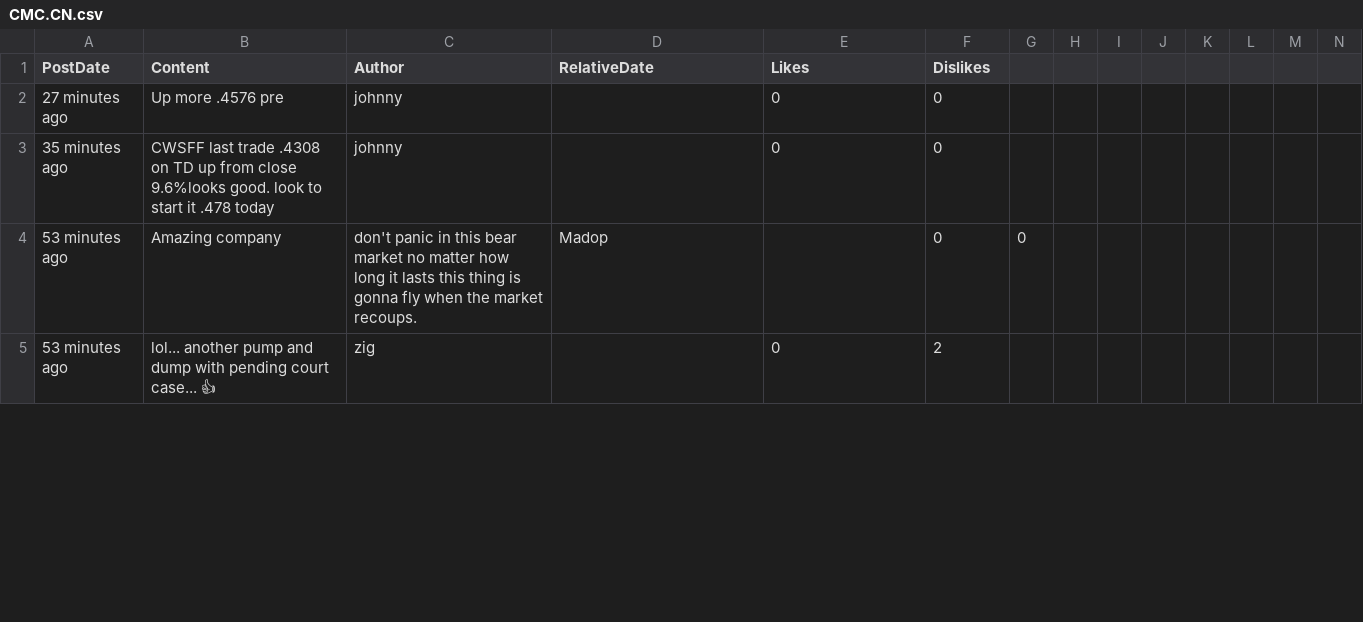
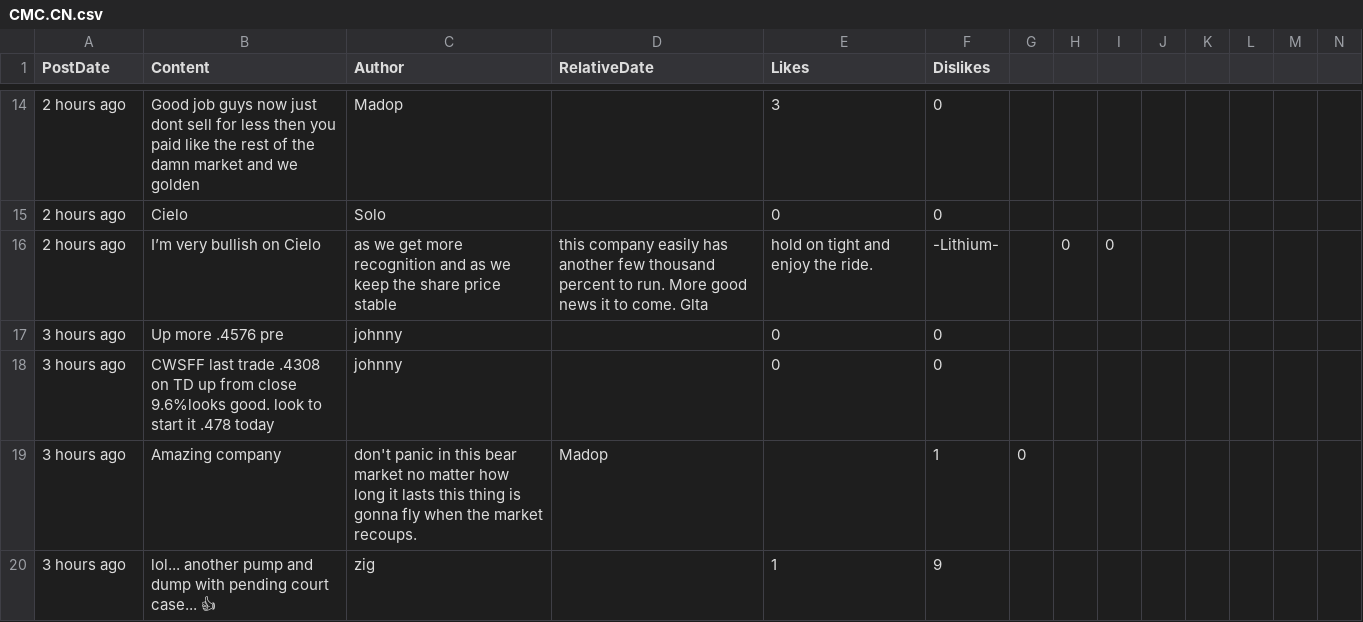
Before and after one commit to dli-invest/conscrap, a CSV file: data/CMC.CN.csv, drawn as a sheet; only a part is shown, gaps mark what is left out; addresses are those after the commit; rows hold the shown columns only; the diff covers the shown part only; the diff names each change by its address in the sheet, - before the commit and + after, or states it on an @@ line.

```diff
--- a/data/CMC.CN.csv
+++ b/data/CMC.CN.csv
+row 14: 2 hours ago | Good job guys now just dont sell for less then you paid like the rest of the damn market and we golden | Madop |  | 3 | 0
+row 15: 2 hours ago | Cielo | Solo |  | 0 | 0
+row 16: 2 hours ago | I’m very bullish on Cielo | as we get more recognition and as we keep the share price stable | this company easily has another few thousand percent to run. More good news it to come. Glta | hold on tight and enjoy the ride. | -Lithium- |  | 0 | 0
-A17 (PostDate): 27 minutes ago
+A17 (PostDate): 3 hours ago
-A18 (PostDate): 35 minutes ago
+A18 (PostDate): 3 hours ago
-A19:A20 (PostDate): 53 minutes ago
+A19:A20 (PostDate): 3 hours ago
-F19 (Dislikes): 0
+F19 (Dislikes): 1
-E20 (Likes): 0
+E20 (Likes): 1
-F20 (Dislikes): 2
+F20 (Dislikes): 9
```
Also changed, not shown: 12 added rows and 24 edited cells elsewhere in this file, data/PKK.CN.csv, data/PYR.TO.csv, 1 other file.
